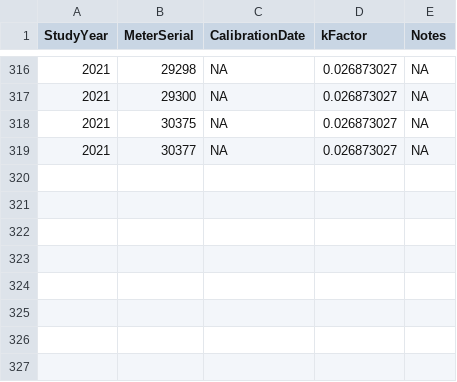
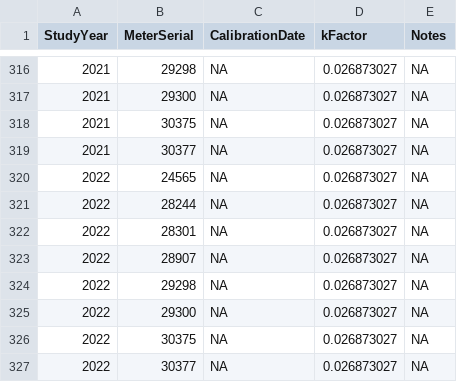
Before and after one commit to trinhxuann/CDFW-IEP-Surveys, a CSV file: data-raw/SLS/MeterCorrections.csv, drawn as a sheet; only a part is shown, gaps mark what is left out; the diff names each change by its address in the sheet, - before the commit and + after, or states it on an @@ line.

```diff
--- a/data-raw/SLS/MeterCorrections.csv
+++ b/data-raw/SLS/MeterCorrections.csv
+row 320: 2022 | 24565 | NA | 0.026873027 | NA
+row 321: 2022 | 28244 | NA | 0.026873027 | NA
+row 322: 2022 | 28301 | NA | 0.026873027 | NA
+row 323: 2022 | 28907 | NA | 0.026873027 | NA
+row 324: 2022 | 29298 | NA | 0.026873027 | NA
+row 325: 2022 | 29300 | NA | 0.026873027 | NA
+row 326: 2022 | 30375 | NA | 0.026873027 | NA
+row 327: 2022 | 30377 | NA | 0.026873027 | NA
```
Also changed, not shown: 6 other files.
